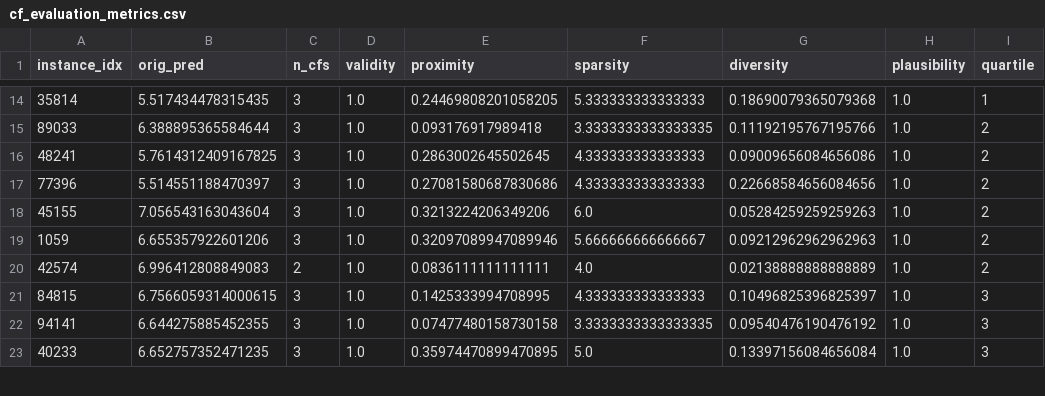
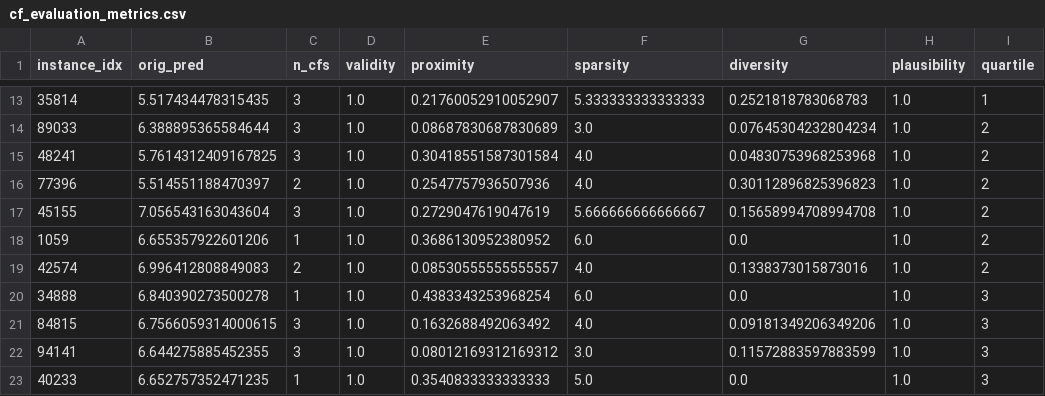
Before and after one commit to mahathirmuh/stress-prescribe-xai, a CSV file: outputs/reports/cf_evaluation_metrics.csv, drawn as a sheet; only a part is shown, gaps mark what is left out; the diff covers the shown part only.

```diff
--- a/outputs/reports/cf_evaluation_metrics.csv
+++ b/outputs/reports/cf_evaluation_metrics.csv
@@ -14,10 +13,11 @@ instance_idx,orig_pred,n_cfs,validity,proximity,sparsity,diversity,plausibility,
-35814,5.517434478315435,3,1.0,0.24469808201058205,5.333333333333333,0.18690079365079368,1.0,1
-89033,6.388895365584644,3,1.0,0.093176917989418,3.3333333333333335,0.11192195767195766,1.0,2
-48241,5.7614312409167825,3,1.0,0.2863002645502645,4.333333333333333,0.09009656084656086,1.0,2
-77396,5.514551188470397,3,1.0,0.27081580687830686,4.333333333333333,0.22668584656084656,1.0,2
-45155,7.056543163043604,3,1.0,0.3213224206349206,6.0,0.05284259259259263,1.0,2
-1059,6.655357922601206,3,1.0,0.32097089947089946,5.666666666666667,0.09212962962962963,1.0,2
-42574,6.996412808849083,2,1.0,0.0836111111111111,4.0,0.02138888888888889,1.0,2
-84815,6.7566059314000615,3,1.0,0.1425333994708995,4.333333333333333,0.10496825396825397,1.0,3
-94141,6.644275885452355,3,1.0,0.07477480158730158,3.3333333333333335,0.09540476190476192,1.0,3
-40233,6.652757352471235,3,1.0,0.35974470899470895,5.0,0.13397156084656084,1.0,3
+35814,5.517434478315435,3,1.0,0.21760052910052907,5.333333333333333,0.2521818783068783,1.0,1
+89033,6.388895365584644,3,1.0,0.08687830687830689,3.0,0.07645304232804234,1.0,2
+48241,5.7614312409167825,3,1.0,0.30418551587301584,4.0,0.04830753968253968,1.0,2
+77396,5.514551188470397,2,1.0,0.2547757936507936,4.0,0.30112896825396823,1.0,2
+45155,7.056543163043604,3,1.0,0.2729047619047619,5.666666666666667,0.15658994708994708,1.0,2
+1059,6.655357922601206,1,1.0,0.3686130952380952,6.0,0.0,1.0,2
+42574,6.996412808849083,2,1.0,0.08530555555555557,4.0,0.1338373015873016,1.0,2
+34888,6.840390273500278,1,1.0,0.4383343253968254,6.0,0.0,1.0,3
+84815,6.7566059314000615,3,1.0,0.1632688492063492,4.0,0.09181349206349206,1.0,3
+94141,6.644275885452355,3,1.0,0.08012169312169312,3.0,0.11572883597883599,1.0,3
+40233,6.652757352471235,1,1.0,0.3540833333333333,5.0,0.0,1.0,3
```
Also changed, not shown: 1 added row, 2 removed rows and 38 edited cells elsewhere in this file, catboost_info/time_left.tsv, 24 other files.
